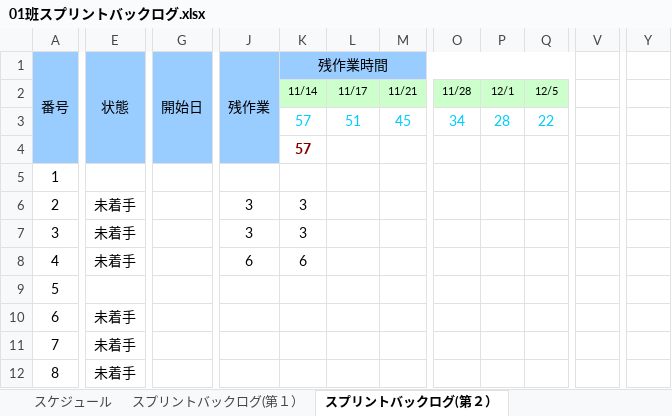
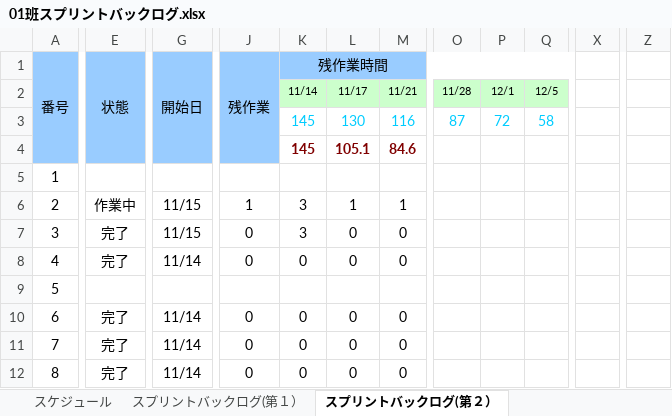
Before and after one commit to gamecppteam01/mygame, an Excel workbook: Document/01班スプリントバックログ.xlsx, sheet スプリントバックログ(第２）, drawn as a sheet; only a part is shown, gaps mark what is left out; values as stored, in another font and other column widths than the file's, no borders; charts and pictures and conditional formats not drawn; removed rows and columns are numbered as before the commit, all else as after; rows hold the shown columns only; the diff covers the shown part only; the diff names each change by its address in the sheet, - before the commit and + after, or states it on an @@ line.

Commit message:
遅れましたが、バックログ更新です

```diff
--- a/Document/01班スプリントバックログ.xlsx (sheet スプリントバックログ(第２）)
+++ b/Document/01班スプリントバックログ.xlsx (sheet スプリントバックログ(第２）)
-column V, empty
+column X, empty
-column Y, empty
+column Z, empty
-K1:Q1 merged
+K1:T1 merged
-O1:Q1 fill: none
+O1:Q1 fill: #99CCFF
-row 3:  |  |  |  | 57 | 51 | 45 | 34 | 28 | 22
-row 4:  |  |  |  | 57
+row 3:  |  |  |  | 145 | 130 | 116 | 87 | 72 | 58
+row 4:  |  |  |  | 145 | 105.1 | 84.6
-E6 (状態): 未着手
+E6 (状態): 作業中
-G6:G7 (開始日): (empty)
+G6:G7 (開始日): 11/15
-J6 (残作業): 3
+J6 (残作業): 1
-L6: (empty)
+L6: 1
-M6: (empty)
+M6: 1
-E7:E8 (状態): 未着手
+E7:E8 (状態): 完了
-J7 (残作業): 3
+J7 (残作業): 0
-L7:L8: (empty)
+L7:L8: 0
-M7:M8: (empty)
+M7:M8: 0
-G8 (開始日): (empty)
+G8 (開始日): 11/14
-J8 (残作業): 6
+J8 (残作業): 0
-K8 (残作業時間): 6
+K8 (残作業時間): 0
-E10:E12 (状態): 未着手
+E10:E12 (状態): 完了
-G10:G12 (開始日): (empty)
+G10:G12 (開始日): 11/14
-J10:J12 (残作業): (empty)
+J10:J12 (残作業): 0
-K10:K12 (残作業時間): (empty)
+K10:K12 (残作業時間): 0
-L10:L12: (empty)
+L10:L12: 0
-M10:M12: (empty)
+M10:M12: 0
```
Also changed, not shown: 175 added rows, 26 removed rows, 1 added column, 1 removed column, 382 edited cells, cell formats and row numbers in column A elsewhere in this sheet, formulas that keep their value, charts or pictures.
